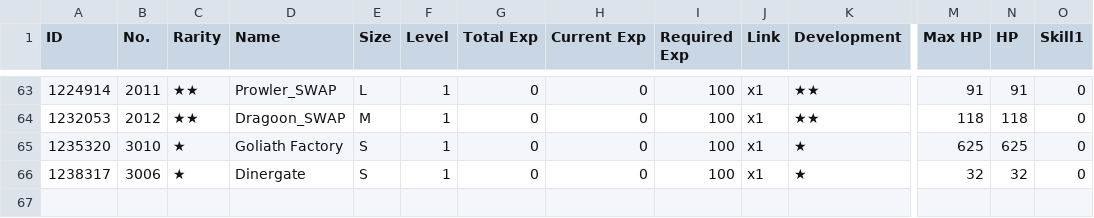
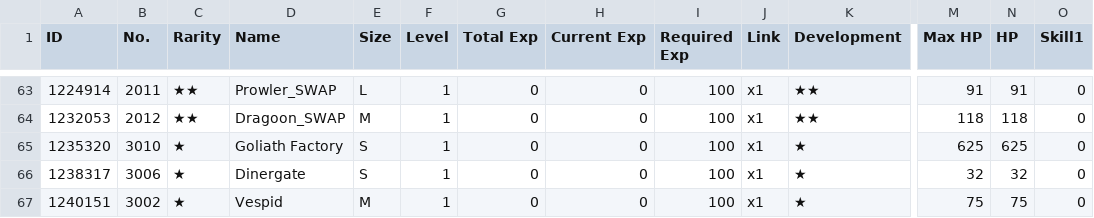
Before and after one commit to randomqwerty/randomqwerty_gfl, a CSV file: Randomqwerty_562858_coalition_info.csv, drawn as a sheet; only a part is shown, gaps mark what is left out; rows hold the shown columns only; the diff names each change by its address in the sheet, - before the commit and + after, or states it on an @@ line.

```diff
--- a/Randomqwerty_562858_coalition_info.csv
+++ b/Randomqwerty_562858_coalition_info.csv
+row 67: 1240151 | 3002 | ★ | Vespid | M | 1 | 0 | 0 | 100 | x1 | ★ | 75 | 75 | 0
```
Also changed, not shown: Randomqwerty_562858_doll_info.csv, Randomqwerty_562858_equip_info.csv, 2 other files.
